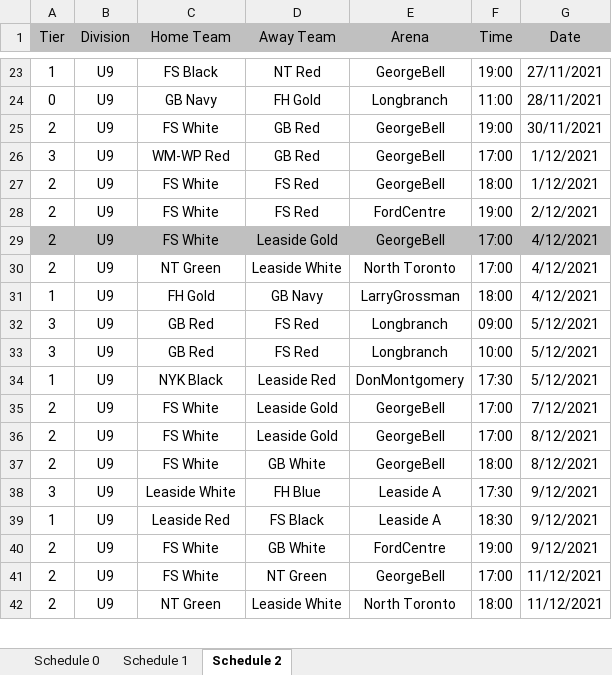
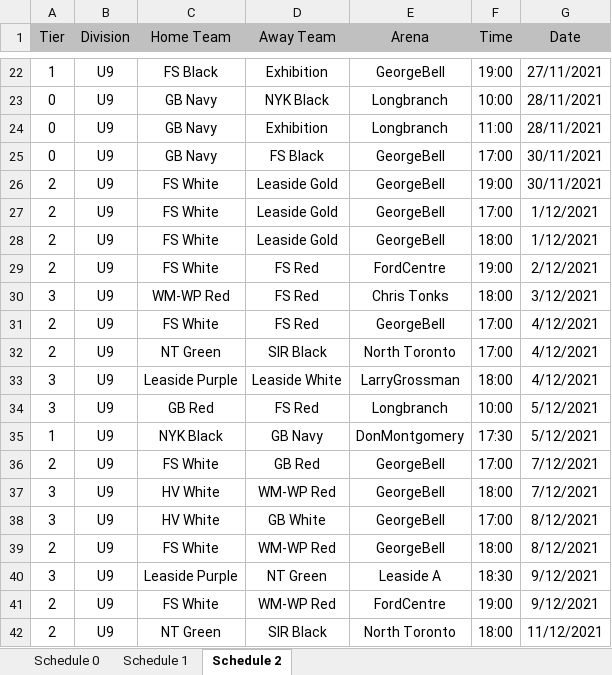
Before and after one commit to julian-carleton/Multi_variable_Sports_Scheduler, an Excel workbook: output/main/Output_Schedule.xlsx, sheet Schedule 2, drawn as a sheet; only a part is shown, gaps mark what is left out; values as stored, in another font and other column widths than the file's, no borders; removed rows and columns are numbered as before the commit, all else as after; the diff covers the shown part only; the diff names each change by its address in the sheet, - before the commit and + after, or states it on an @@ line.

```diff
--- a/output/main/Output_Schedule.xlsx (sheet Schedule 2)
+++ b/output/main/Output_Schedule.xlsx (sheet Schedule 2)
-D22 (Away Team): NT Red
+D22 (Away Team): Exhibition
+row 23: 0 | U9 | GB Navy | NYK Black | Longbranch | 10:00 | 28/11/2021
-D24 (Away Team): FH Gold
+D24 (Away Team): Exhibition
+row 25: 0 | U9 | GB Navy | FS Black | GeorgeBell | 17:00 | 30/11/2021
-D26:D27 (Away Team): GB Red
+D26:D27 (Away Team): Leaside Gold
-A27 (Tier): 3
+A27 (Tier): 2
-C27 (Home Team): WM-WP Red
+C27 (Home Team): FS White
-D28 (Away Team): FS Red
+D28 (Away Team): Leaside Gold
+row 30: 3 | U9 | WM-WP Red | FS Red | Chris Tonks | 18:00 | 3/12/2021
-A31:G31 fill: #C0C0C0
+A31:G31 fill: none
-D31 (Away Team): Leaside Gold
+D31 (Away Team): FS Red
-D32 (Away Team): Leaside White
+D32 (Away Team): SIR Black
-row 31: 1 | U9 | FH Gold | GB Navy | LarryGrossman | 18:00 | 4/12/2021
-C33 (Home Team): GB Red
+C33 (Home Team): Leaside Purple
-D33 (Away Team): FS Red
+D33 (Away Team): Leaside White
-E33 (Arena): Longbranch
+E33 (Arena): LarryGrossman
-F33 (Time): 09:00
+F33 (Time): 18:00
-G33 (Date): 5/12/2021
+G33 (Date): 4/12/2021
-D35 (Away Team): Leaside Red
+D35 (Away Team): GB Navy
-D36 (Away Team): Leaside Gold
+D36 (Away Team): GB Red
+row 37: 3 | U9 | HV White | WM-WP Red | GeorgeBell | 18:00 | 7/12/2021
-A38 (Tier): 2
+A38 (Tier): 3
-C38 (Home Team): FS White
+C38 (Home Team): HV White
-D38 (Away Team): Leaside Gold
+D38 (Away Team): GB White
-D39 (Away Team): GB White
+D39 (Away Team): WM-WP Red
-C40 (Home Team): Leaside White
+C40 (Home Team): Leaside Purple
-D40 (Away Team): FH Blue
+D40 (Away Team): NT Green
-F40 (Time): 17:30
+F40 (Time): 18:30
-row 39: 1 | U9 | Leaside Red | FS Black | Leaside A | 18:30 | 9/12/2021
-D41 (Away Team): GB White
+D41 (Away Team): WM-WP Red
-row 41: 2 | U9 | FS White | NT Green | GeorgeBell | 17:00 | 11/12/2021
-D42 (Away Team): Leaside White
+D42 (Away Team): SIR Black
```
Also changed, not shown: 39 added rows, 43 removed rows, 251 edited cells and cell formats elsewhere in this sheet, sheet Schedule 0, sheet Schedule 1, output/main/Optimization_Stats.xlsx, output/main/TabuSearch_Stats.xlsx, 1 other file.
